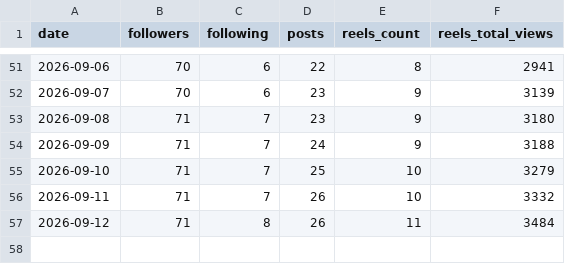
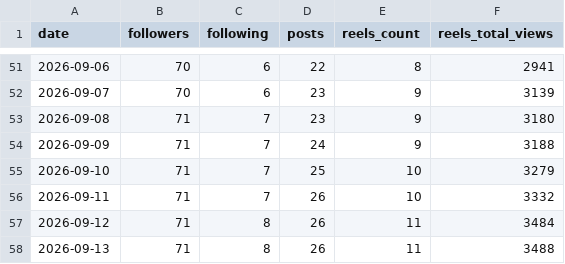
Before and after one commit to manasams3/ig-grafana, a CSV file: data/metrics.csv, drawn as a sheet; only a part is shown, gaps mark what is left out.

Commit message:
data: 2026-09-13

```diff
--- a/data/metrics.csv
+++ b/data/metrics.csv
@@ -57 +57,2 @@ date,followers,following,posts,reels_count,reels_total_views
 2026-09-12,71,8,26,11,3484
+2026-09-13,71,8,26,11,3488
```
Also changed, not shown: 1 other file.
